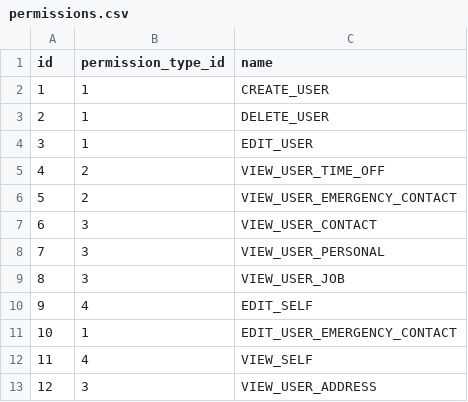
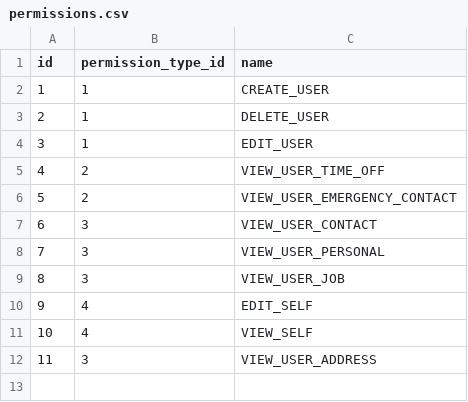
Before and after one commit to shuangyu-eb/shamu-hrs-company-service-test-autoscale, a CSV file: src/main/resources/db/changelog/data/permissions.csv, drawn as a sheet; removed rows and columns are numbered as before the commit, all else as after; the diff names each change by its address in the sheet, - before the commit and + after, or states it on an @@ line.

Commit message:
Jira/sh 49 (#71)
* fix

```diff
--- a/src/main/resources/db/changelog/data/permissions.csv
+++ b/src/main/resources/db/changelog/data/permissions.csv
-row 11: 10 | 1 | EDIT_USER_EMERGENCY_CONTACT
@@ column A (id) renumbered from row 11 down @@
```
